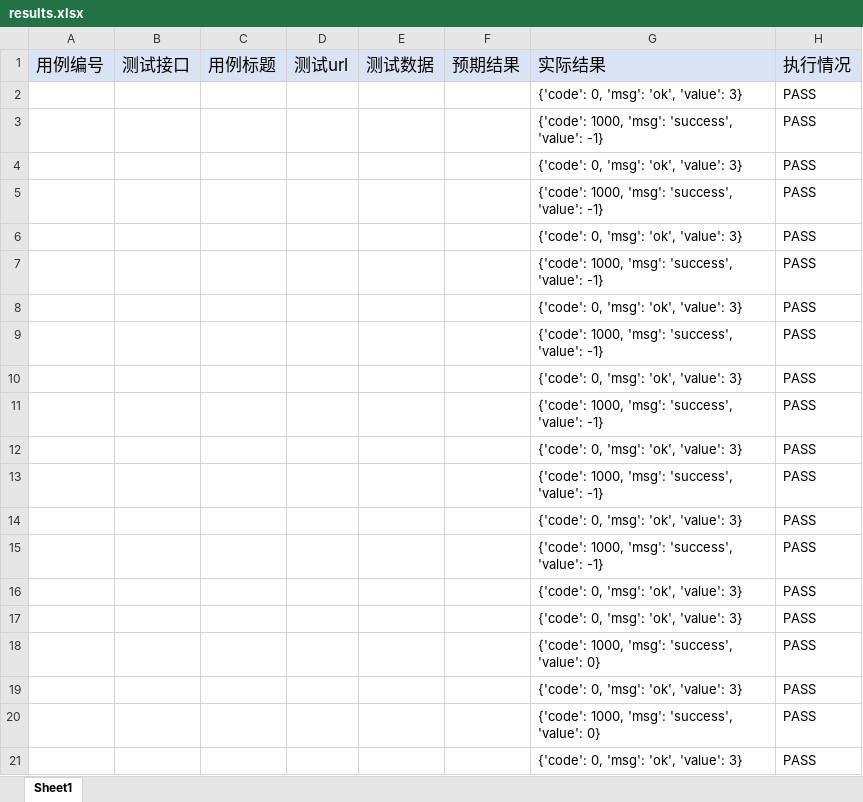
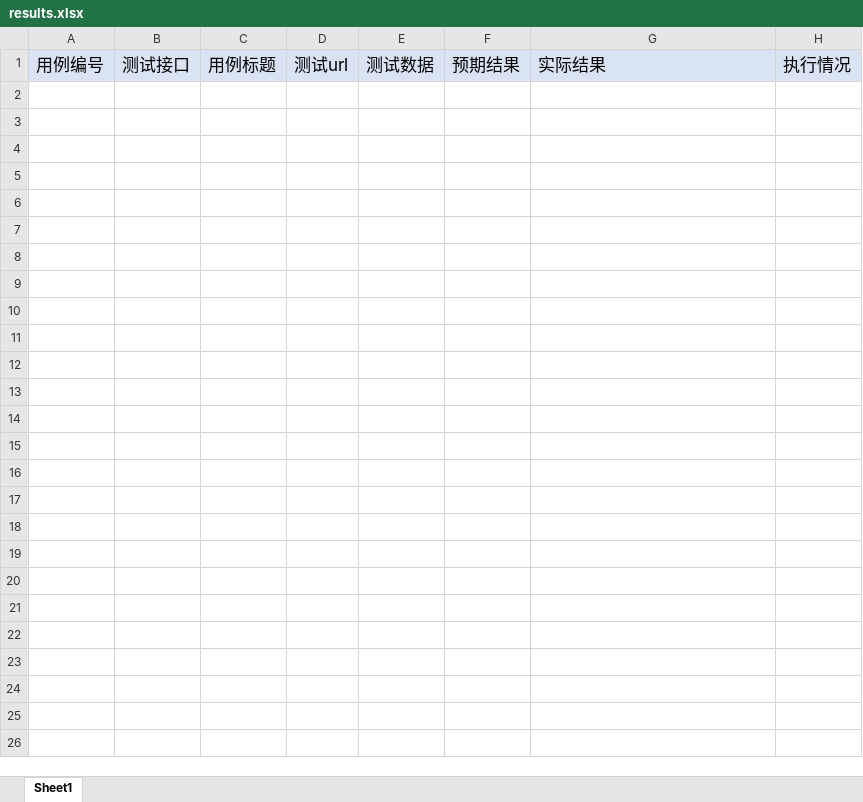
Before and after one commit to zhangshuaibao/api_deme, an Excel workbook: results/results.xlsx, sheet Sheet1, drawn as a sheet; only a part is shown; values as stored, in another font and other column widths than the file's, no borders; the diff covers the shown part only; the diff names each change by its address in the sheet, - before the commit and + after, or states it on an @@ line.

```diff
--- a/results/results.xlsx (sheet Sheet1)
+++ b/results/results.xlsx (sheet Sheet1)
-row 2:  |  |  |  |  |  | {'code': 0, 'msg': 'ok', 'value': 3} | PASS
-row 3:  |  |  |  |  |  | {'code': 1000, 'msg': 'success', 'value': -1} | PASS
-row 4:  |  |  |  |  |  | {'code': 0, 'msg': 'ok', 'value': 3} | PASS
-row 5:  |  |  |  |  |  | {'code': 1000, 'msg': 'success', 'value': -1} | PASS
-row 6:  |  |  |  |  |  | {'code': 0, 'msg': 'ok', 'value': 3} | PASS
-row 7:  |  |  |  |  |  | {'code': 1000, 'msg': 'success', 'value': -1} | PASS
-row 8:  |  |  |  |  |  | {'code': 0, 'msg': 'ok', 'value': 3} | PASS
-row 9:  |  |  |  |  |  | {'code': 1000, 'msg': 'success', 'value': -1} | PASS
-row 10:  |  |  |  |  |  | {'code': 0, 'msg': 'ok', 'value': 3} | PASS
-row 11:  |  |  |  |  |  | {'code': 1000, 'msg': 'success', 'value': -1} | PASS
-row 12:  |  |  |  |  |  | {'code': 0, 'msg': 'ok', 'value': 3} | PASS
-row 13:  |  |  |  |  |  | {'code': 1000, 'msg': 'success', 'value': -1} | PASS
-row 14:  |  |  |  |  |  | {'code': 0, 'msg': 'ok', 'value': 3} | PASS
-row 15:  |  |  |  |  |  | {'code': 1000, 'msg': 'success', 'value': -1} | PASS
-row 16:  |  |  |  |  |  | {'code': 0, 'msg': 'ok', 'value': 3} | PASS
-row 17:  |  |  |  |  |  | {'code': 0, 'msg': 'ok', 'value': 3} | PASS
-row 18:  |  |  |  |  |  | {'code': 1000, 'msg': 'success', 'value': 0} | PASS
-row 19:  |  |  |  |  |  | {'code': 0, 'msg': 'ok', 'value': 3} | PASS
-row 20:  |  |  |  |  |  | {'code': 1000, 'msg': 'success', 'value': 0} | PASS
-row 21:  |  |  |  |  |  | {'code': 0, 'msg': 'ok', 'value': 3} | PASS
```
Also changed, not shown: 35 removed rows elsewhere in this sheet, 6 other files.
